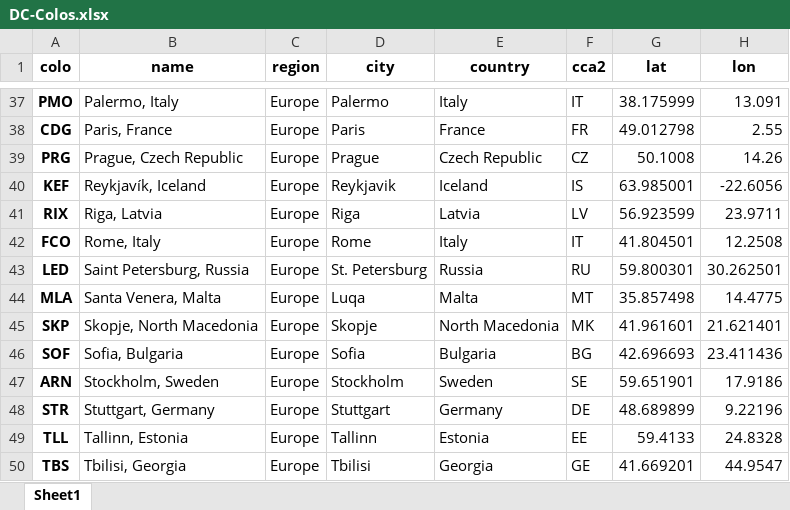
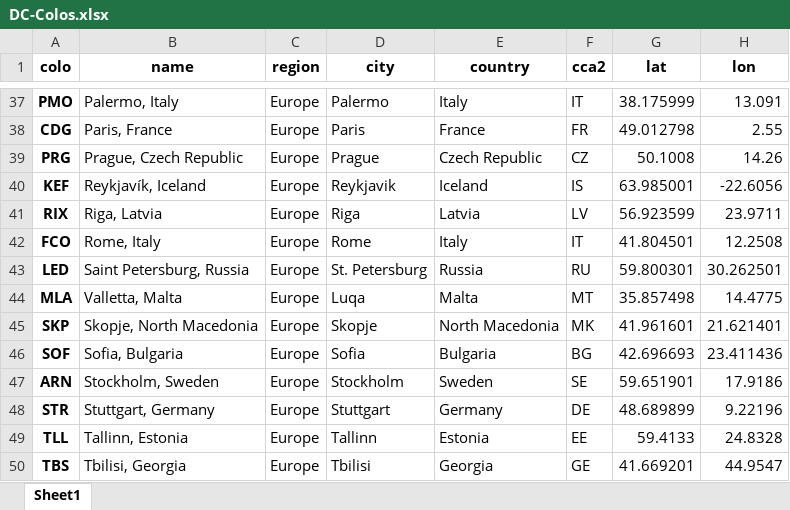
Before and after one commit to Netrvin/cloudflare-colo-list, an Excel workbook: DC-Colos.xlsx, sheet Sheet1, drawn as a sheet; only a part is shown, gaps mark what is left out; values as stored, in another font and other column widths than the file's, no borders; the diff names each change by its address in the sheet, - before the commit and + after, or states it on an @@ line.

```diff
--- a/DC-Colos.xlsx (sheet Sheet1)
+++ b/DC-Colos.xlsx (sheet Sheet1)
-B44 (name): Santa Venera, Malta
+B44 (name): Valletta, Malta
```
Also changed, not shown: 2 other files.
